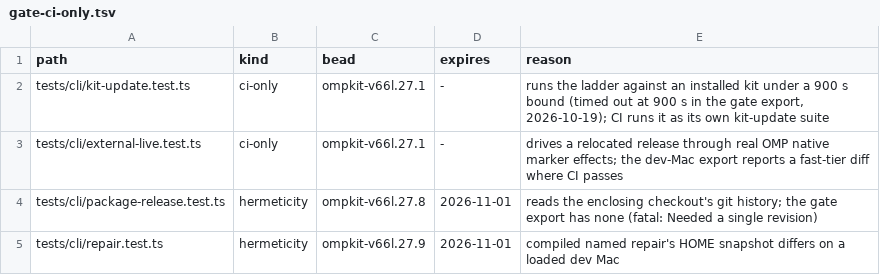
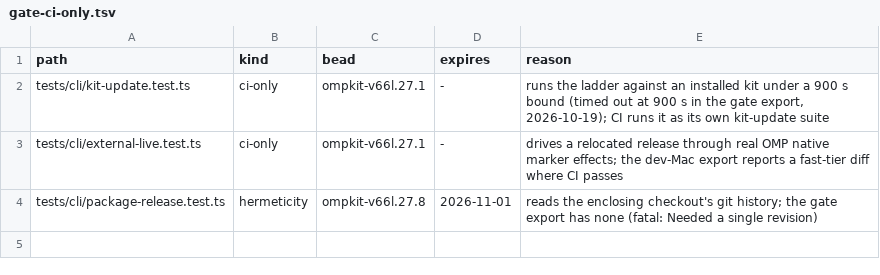
Before and after one commit to JYeswak/omp-kit-companion, a TSV file: scripts/gate-ci-only.tsv, drawn as a sheet.

Commit message:
test(gate): repair.test.ts is hermetic again; drop its CI-only exclusion [test]
The row excluded repair.test.ts because 'compiled named repair's HOME snapshot differs on a loaded dev Mac'. The
causes were fixed in 2027c549cf (ompkit-lrbd.3): the rch socket baseline written by non-doctor commands, and the
compiled child cold-fetching the host omp's source into the fixture HOME. Removal lands in this follow-up commit
rather than the fix commit (disclosed; the fix was already committed when the exclusion row was found).

Verification: exact git-archive export of 2027c549cf (git init + generated MANIFEST.tsv, as full-suite-verdict.sh
prepares it), `bun test --timeout=120000 tests/cli/repair.test.ts` 5 runs at 4-way concurrency: 5/5 rc 0, 17 pass
0 fail each (23, 21, 24, 22, 12 s). No assertion changed.

Bead: ompkit-v66l.27.9
Revert: 49c08c240ba4828739591475738014ef51baba46

```diff
--- a/scripts/gate-ci-only.tsv
+++ b/scripts/gate-ci-only.tsv
@@ -4,2 +4 @@ tests/cli/external-live.test.ts	ci-only	ompkit-v66l.27.1	-	drives a relocated re
 tests/cli/package-release.test.ts	hermeticity	ompkit-v66l.27.8	2026-11-01	reads the enclosing checkout's git history; the gate export has none (fatal: Needed a single revision)
-tests/cli/repair.test.ts	hermeticity	ompkit-v66l.27.9	2026-11-01	compiled named repair's HOME snapshot differs on a loaded dev Mac
```
Also changed, not shown: 1 other file.
